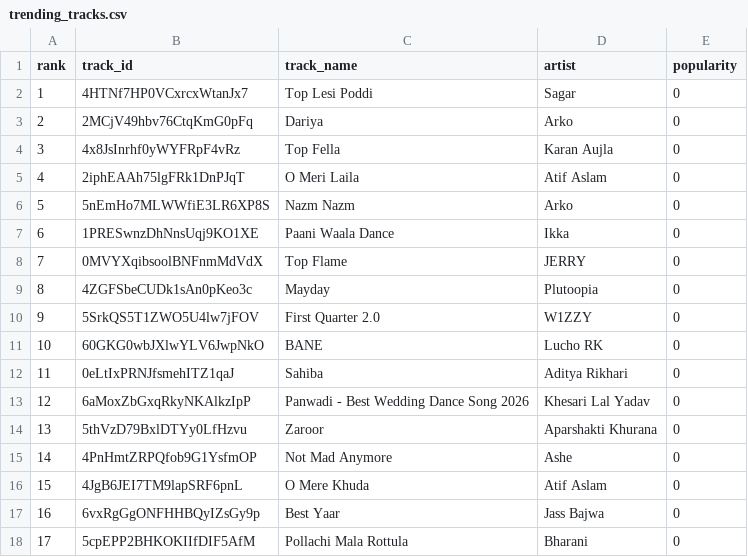
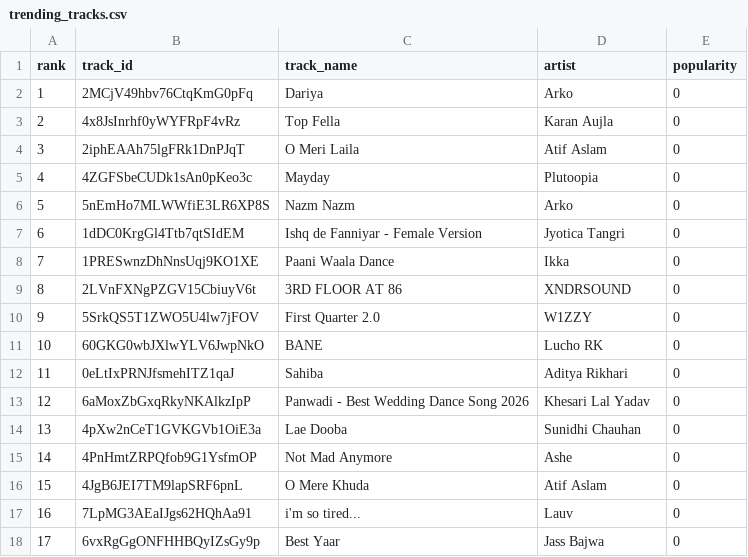
Before and after one commit to 5avis/playlist-a-live, a CSV file: trending_tracks.csv, drawn as a sheet; only a part is shown; the diff covers the shown part only.

```diff
--- a/trending_tracks.csv
+++ b/trending_tracks.csv
@@ -1,10 +1,10 @@
 rank,track_id,track_name,artist,popularity
-1,4HTNf7HP0VCxrcxWtanJx7,Top Lesi Poddi,Sagar,0
-2,2MCjV49hbv76CtqKmG0pFq,Dariya,Arko,0
-3,4x8JsInrhf0yWYFRpF4vRz,Top Fella,Karan Aujla,0
-4,2iphEAAh75lgFRk1DnPJqT,O Meri Laila,Atif Aslam,0
+1,2MCjV49hbv76CtqKmG0pFq,Dariya,Arko,0
+2,4x8JsInrhf0yWYFRpF4vRz,Top Fella,Karan Aujla,0
+3,2iphEAAh75lgFRk1DnPJqT,O Meri Laila,Atif Aslam,0
+4,4ZGFSbeCUDk1sAn0pKeo3c,Mayday,Plutoopia,0
 5,5nEmHo7MLWWfiE3LR6XP8S,Nazm Nazm,Arko,0
-6,1PRESwnzDhNnsUqj9KO1XE,Paani Waala Dance,Ikka,0
-7,0MVYXqibsoolBNFnmMdVdX,Top Flame,JERRY,0
-8,4ZGFSbeCUDk1sAn0pKeo3c,Mayday,Plutoopia,0
+6,1dDC0KrgGl4Ttb7qtSIdEM,Ishq de Fanniyar - Female Version,Jyotica Tangri,0
+7,1PRESwnzDhNnsUqj9KO1XE,Paani Waala Dance,Ikka,0
+8,2LVnFXNgPZGV15CbiuyV6t,3RD FLOOR AT 86,XNDRSOUND,0
 9,5SrkQS5T1ZWO5U4lw7jFOV,First Quarter 2.0,W1ZZY,0
@@ -13,6 +13,6 @@ rank,track_id,track_name,artist,popularity
 12,6aMoxZbGxqRkyNKAlkzIpP,Panwadi - Best Wedding Dance Song 2026,Khesari Lal Yadav,0
-13,5thVzD79BxlDTYy0LfHzvu,Zaroor,Aparshakti Khurana,0
+13,4pXw2nCeT1GVKGVb1OiE3a,Lae Dooba,Sunidhi Chauhan,0
 14,4PnHmtZRPQfob9G1YsfmOP,Not Mad Anymore,Ashe,0
 15,4JgB6JEI7TM9lapSRF6pnL,O Mere Khuda,Atif Aslam,0
-16,6vxRgGgONFHHBQyIZsGy9p,Best Yaar,Jass Bajwa,0
-17,5cpEPP2BHKOKIIfDIF5AfM,Pollachi Mala Rottula,Bharani,0
+16,7LpMG3AEaIJgs62HQhAa91,i'm so tired...,Lauv,0
+17,6vxRgGgONFHHBQyIZsGy9p,Best Yaar,Jass Bajwa,0
```
Also changed, not shown: 70 edited cells elsewhere in this file, decisions.csv.
